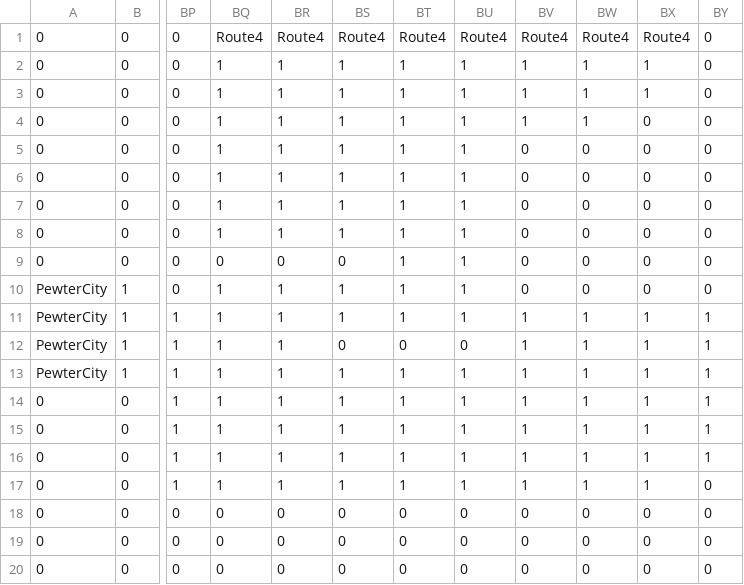
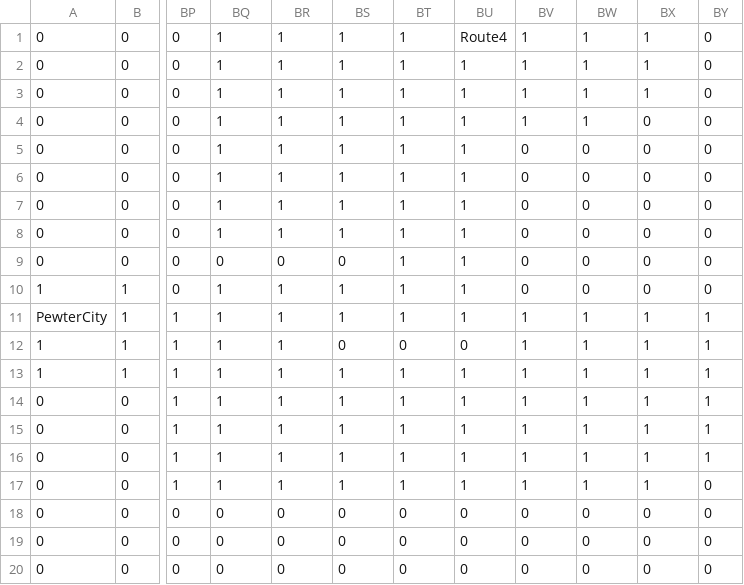
Before and after one commit to Alecrow/Pokemon, a CSV file: map/matrices/Route3.csv, drawn as a sheet; only a part is shown, gaps mark what is left out; the diff names each change by its address in the sheet, - before the commit and + after, or states it on an @@ line.

```diff
--- a/map/matrices/Route3.csv
+++ b/map/matrices/Route3.csv
-BQ1: Route4
+BQ1: 1
-BR1: Route4
+BR1: 1
-BS1: Route4
+BS1: 1
-BT1: Route4
+BT1: 1
-BV1: Route4
+BV1: 1
-BW1: Route4
+BW1: 1
-BX1: Route4
+BX1: 1
-A10: PewterCity
+A10: 1
-A12:A13: PewterCity
+A12:A13: 1
```
Also changed, not shown: map/matrices/PewterCity.csv, map/matrices/Route1.csv, 6 other files.
